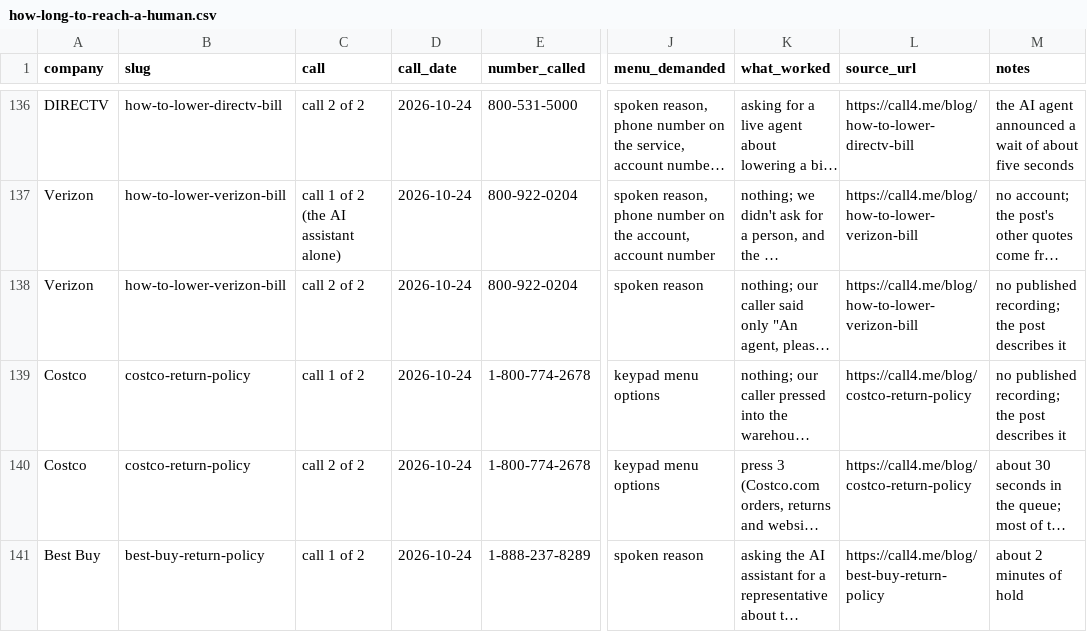
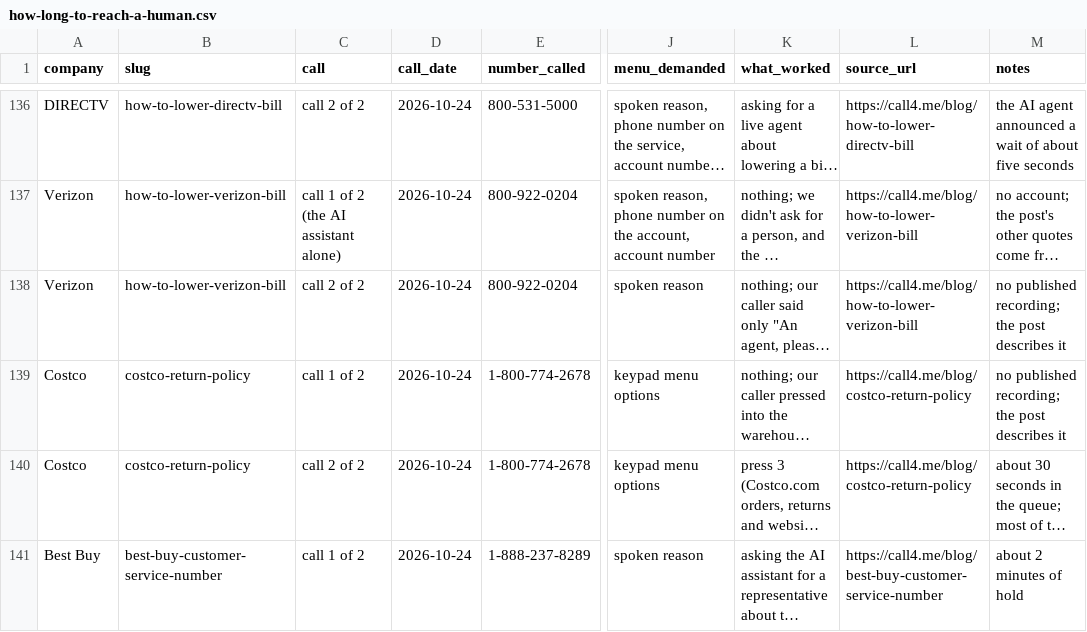
Before and after one commit to skeptrunedev/call4me, a CSV file: public/static/blog/how-long-to-reach-a-human.csv, drawn as a sheet; only a part is shown, gaps mark what is left out; long unchanged cells end in …; the diff covers the shown part only; the diff names each change by its address in the sheet, - before the commit and + after, or states it on an @@ line.

```diff
--- a/public/static/blog/how-long-to-reach-a-human.csv
+++ b/public/static/blog/how-long-to-reach-a-human.csv
-B141 (slug): best-buy-return-policy
+B141 (slug): best-buy-customer-service-number
-L141 (source_url): https://call4.me/blog/best-buy-return-policy
+L141 (source_url): https://call4.me/blog/best-buy-customer-service-number
```
Also changed, not shown: 2 added rows and 2 edited cells elsewhere in this file, 19 other files.
